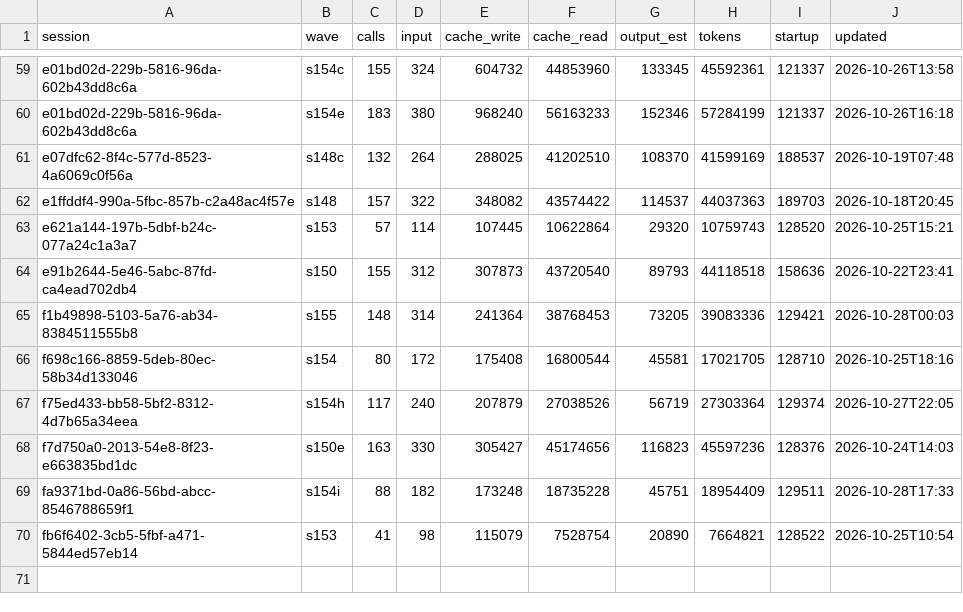
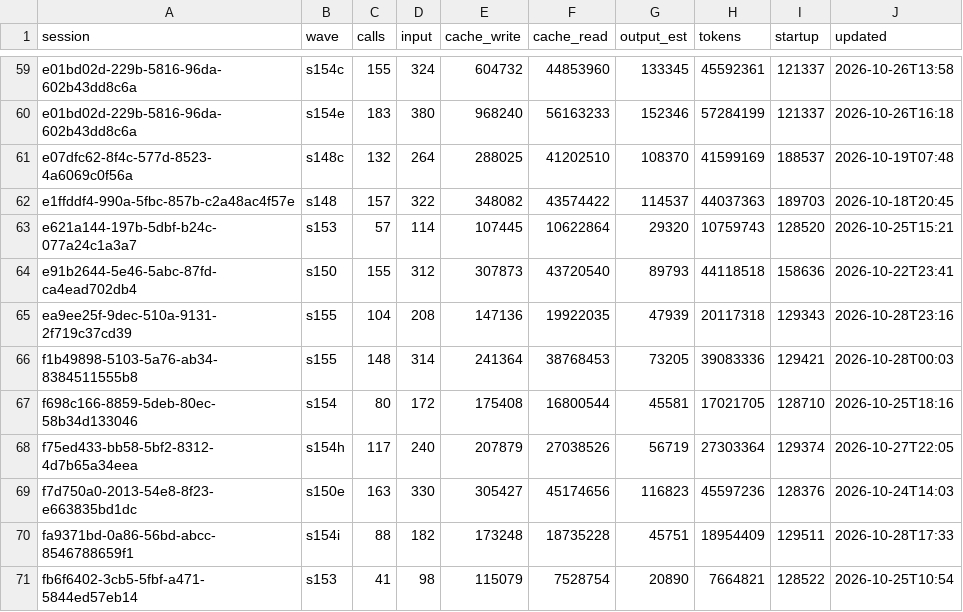
Before and after one commit to DrSaturnn/Step2Haki, a CSV file: workspace/repair/efficiency/ledger_lead.csv, drawn as a sheet; only a part is shown, gaps mark what is left out.

```diff
--- a/workspace/repair/efficiency/ledger_lead.csv
+++ b/workspace/repair/efficiency/ledger_lead.csv
@@ -64,2 +64,3 @@ e621a144-197b-5dbf-b24c-077a24c1a3a7,s153,57,114,107445,10622864,29320,10759743,
 e91b2644-5e46-5abc-87fd-ca4ead702db4,s150,155,312,307873,43720540,89793,44118518,158636,2026-10-22T23:41
+ea9ee25f-9dec-510a-9131-2f719c37cd39,s155,104,208,147136,19922035,47939,20117318,129343,2026-10-28T23:16
 f1b49898-5103-5a76-ab34-8384511555b8,s155,148,314,241364,38768453,73205,39083336,129421,2026-10-28T00:03
```
Also changed, not shown: workspace/repair/efficiency/ledger_spine.csv, 2 other files.
